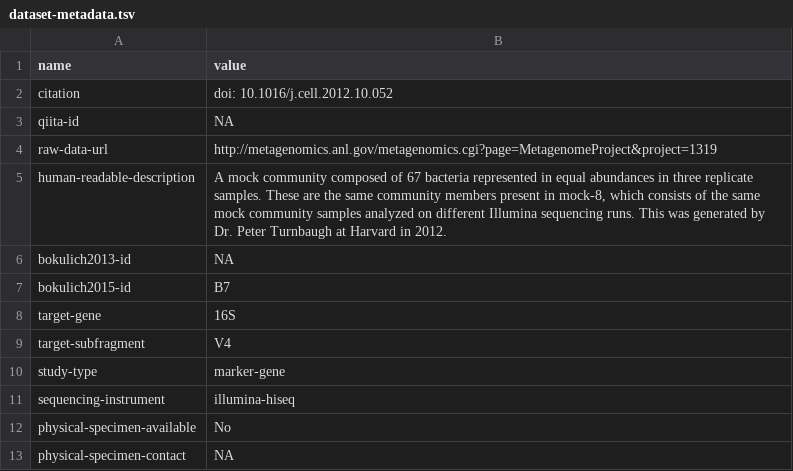
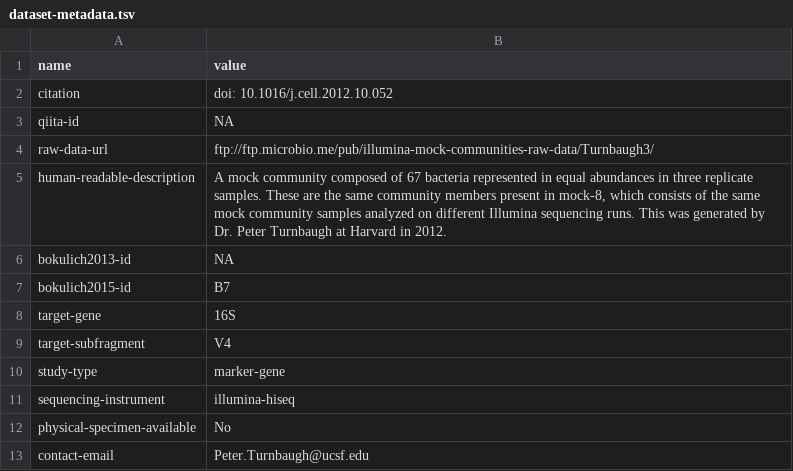
Before and after one commit to caporaso-lab/mockrobiota, a TSV file: data/mock-7/dataset-metadata.tsv, drawn as a sheet.

```diff
--- a/data/mock-7/dataset-metadata.tsv
+++ b/data/mock-7/dataset-metadata.tsv
@@ -3,3 +3,3 @@ citation	doi: 10.1016/j.cell.2012.10.052
 qiita-id	NA
-raw-data-url	http://metagenomics.anl.gov/metagenomics.cgi?page=MetagenomeProject&project=1319
+raw-data-url	ftp://ftp.microbio.me/pub/illumina-mock-communities-raw-data/Turnbaugh3/
 human-readable-description	A mock community composed of 67 bacteria represented in equal abundances in three replicate samples. These are the same community members present in mock-8, which consists of the same mock community samples analyzed on different Illumina sequencing runs. This was generated by Dr. Peter Turnbaugh at Harvard in 2012.
@@ -12,2 +12,2 @@ sequencing-instrument	illumina-hiseq
 physical-specimen-available	No
-physical-specimen-contact	NA
+contact-email	Peter.Turnbaugh@ucsf.edu
```
Also changed, not shown: inventory.tsv, 2 other files.
